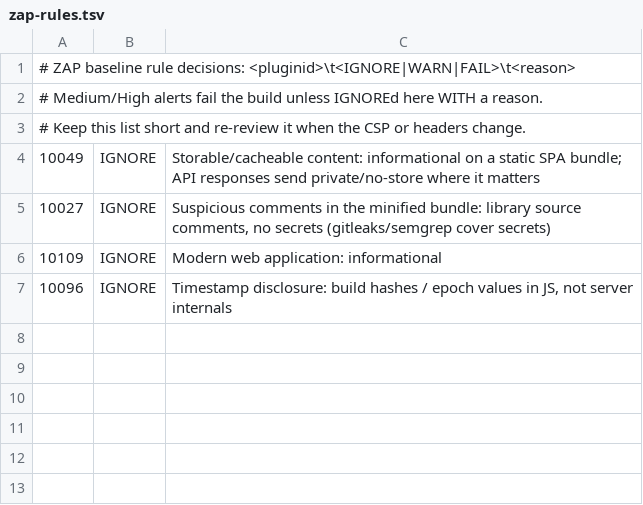
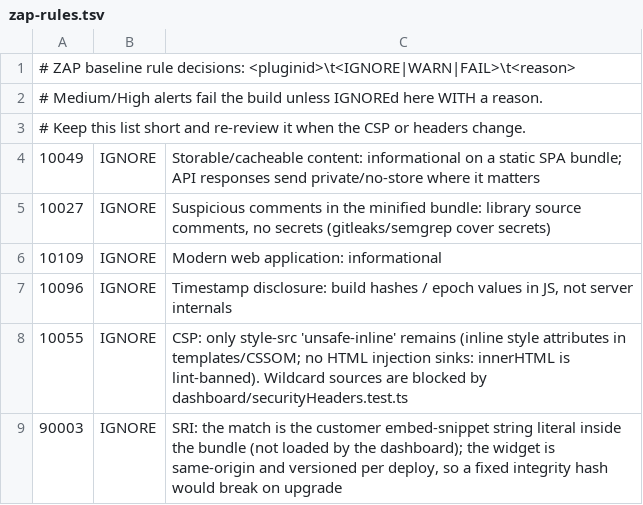
Before and after one commit to rk-senne/Pinpoint, a TSV file: infrastructure/scripts/zap-rules.tsv, drawn as a sheet; the diff names each change by its address in the sheet, - before the commit and + after, or states it on an @@ line.

Commit message:
fix(security): no wildcard image sources in the dashboard CSP; pin Caddy
img-src drops the https: wildcard (ZAP 10055): same-origin + data/blob by default, plus S3/CDN origins and PINPOINT_IMG_ORIGINS. Avatars that can't load fall back to initials and portal logos hide, both with no-referrer. Caddy pinned to 2.11.9-alpine by digest. Remaining ZAP decisions documented in zap-rules.tsv.

```diff
--- a/infrastructure/scripts/zap-rules.tsv
+++ b/infrastructure/scripts/zap-rules.tsv
+row 8: 10055 | IGNORE | CSP: only style-src 'unsafe-inline' remains (inline style attributes in templates/CSSOM; no HTML injection sinks: innerHTML is lint-banned). Wildcard sources are blocked by dashboard/securityHeaders.test.ts
+row 9: 90003 | IGNORE | SRI: the match is the customer embed-snippet string literal inside the bundle (not loaded by the dashboard); the widget is same-origin and versioned per deploy, so a fixed integrity hash would break on upgrade
```
Also changed, not shown: 8 other files.
